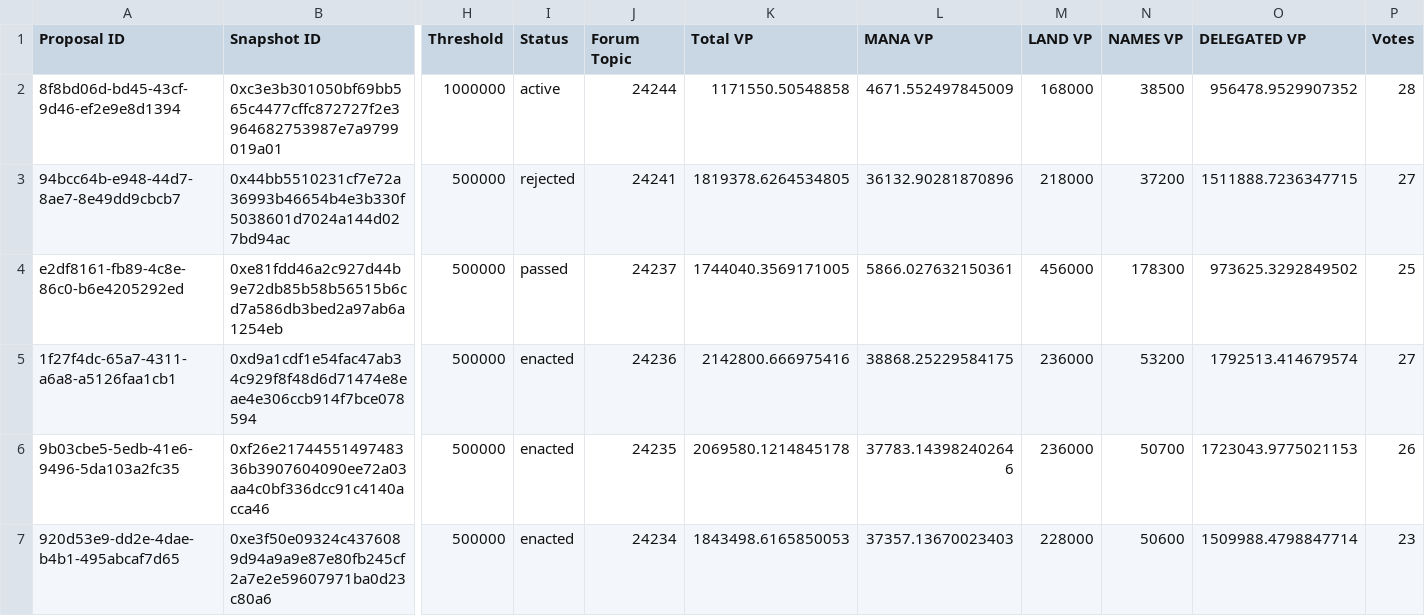
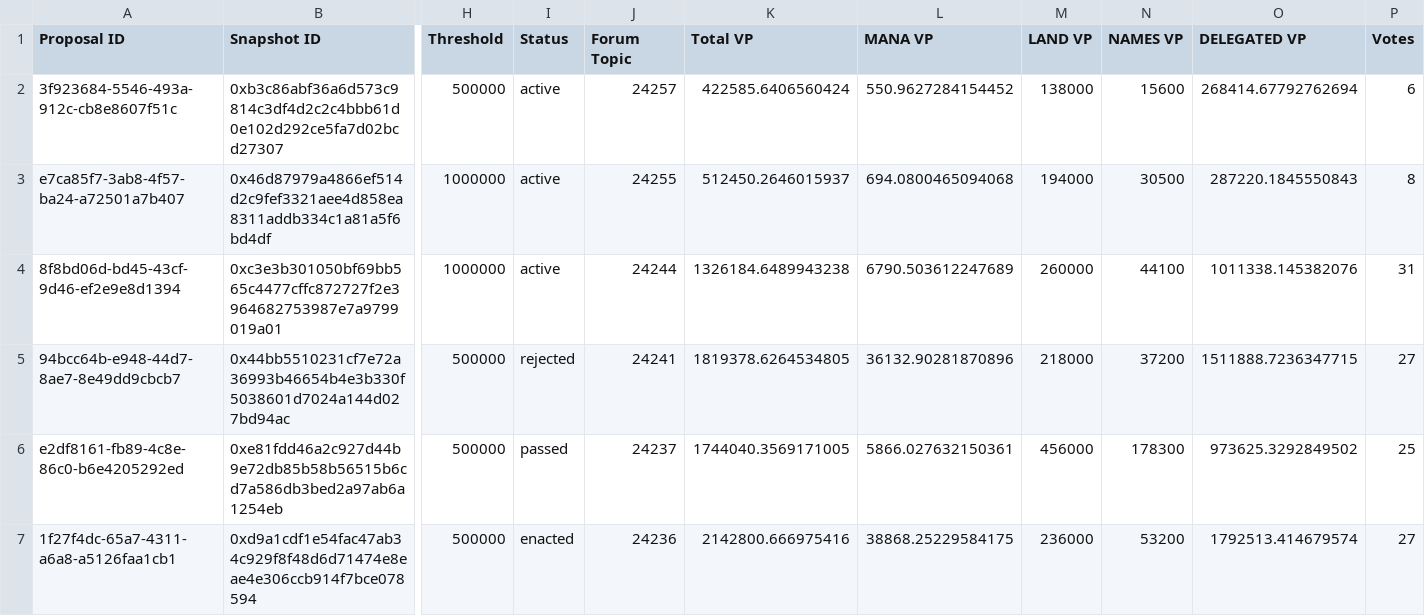
Before and after one commit to Decentraland-DAO/transparency, a CSV file: proposals.csv, drawn as a sheet; only a part is shown, gaps mark what is left out; the shorter side is filled out with more unchanged rows; addresses are those after the commit; rows hold the shown columns only; the diff names each change by its address in the sheet, - before the commit and + after, or states it on an @@ line.

```diff
--- a/proposals.csv
+++ b/proposals.csv
+row 2: 3f923684-5546-493a-912c-cb8e8607f51c | 0xb3c86abf36a6d573c9814c3df4d2c2c4bbb61d0e102d292ce5fa7d02bcd27307 | 500000 | active | 24257 | 422585.6406560424 | 550.9627284154452 | 138000 | 15600 | 268414.67792762694 | 6
+row 3: e7ca85f7-3ab8-4f57-ba24-a72501a7b407 | 0x46d87979a4866ef514d2c9fef3321aee4d858ea8311addb334c1a81a5f6bd4df | 1000000 | active | 24255 | 512450.2646015937 | 694.0800465094068 | 194000 | 30500 | 287220.1845550843 | 8
-K4 (Total VP): 1171550.50548858
+K4 (Total VP): 1326184.6489943238
-L4 (MANA VP): 4671.552497845009
+L4 (MANA VP): 6790.503612247689
-M4 (LAND VP): 168000
+M4 (LAND VP): 260000
-N4 (NAMES VP): 38500
+N4 (NAMES VP): 44100
-O4 (DELEGATED VP): 956478.9529907352
+O4 (DELEGATED VP): 1011338.145382076
-P4 (Votes): 28
+P4 (Votes): 31
```
Also changed, not shown: balances.csv, members.csv, 11 other files.
